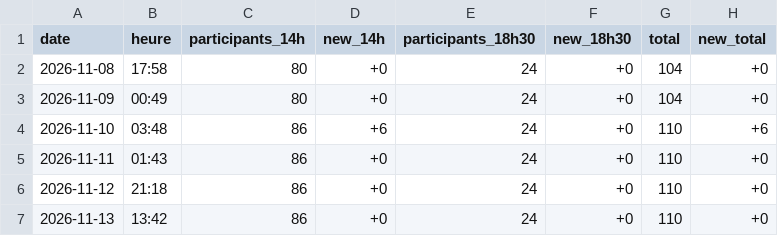
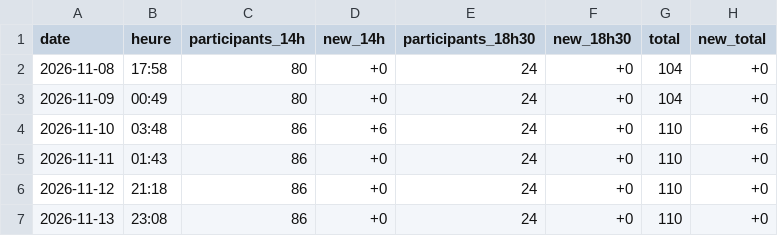
Before and after one commit to drihaen-88/sales-tracker-public, a CSV file: sales_history_annie_LaLouviere.csv, drawn as a sheet.

```diff
--- a/sales_history_annie_LaLouviere.csv
+++ b/sales_history_annie_LaLouviere.csv
@@ -6,2 +6,2 @@ date,heure,participants_14h,new_14h,participants_18h30,new_18h30,total,new_total
 2026-11-12,21:18,86,+0,24,+0,110,+0
-2026-11-13,13:42,86,+0,24,+0,110,+0
+2026-11-13,23:08,86,+0,24,+0,110,+0
```
Also changed, not shown: sales_history.csv, 2 other files.
